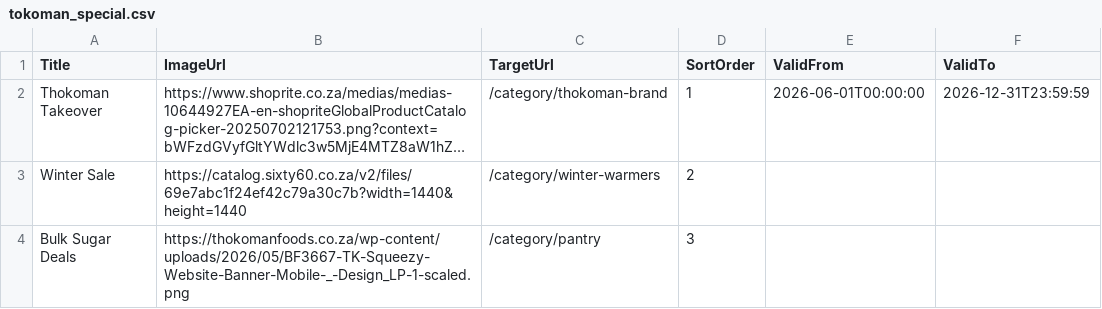
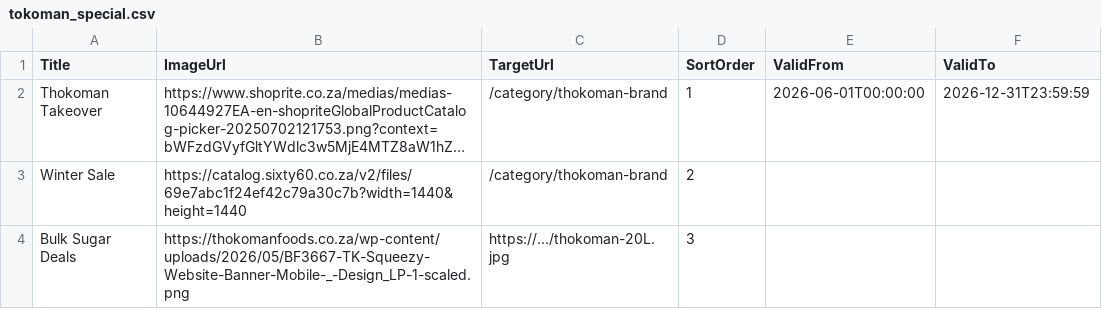
Before and after one commit to mohotsi/RetailEcomerce, a CSV file: src/main/resources/tokoman_special.csv, drawn as a sheet; long unchanged cells end in …; the diff names each change by its address in the sheet, - before the commit and + after, or states it on an @@ line.

```diff
--- a/src/main/resources/tokoman_special.csv
+++ b/src/main/resources/tokoman_special.csv
-C3 (TargetUrl): /category/winter-warmers
+C3 (TargetUrl): /category/thokoman-brand
-C4 (TargetUrl): /category/pantry
+C4 (TargetUrl): https://.../thokoman-20L.jpg
```
Also changed, not shown: 15 other files.
